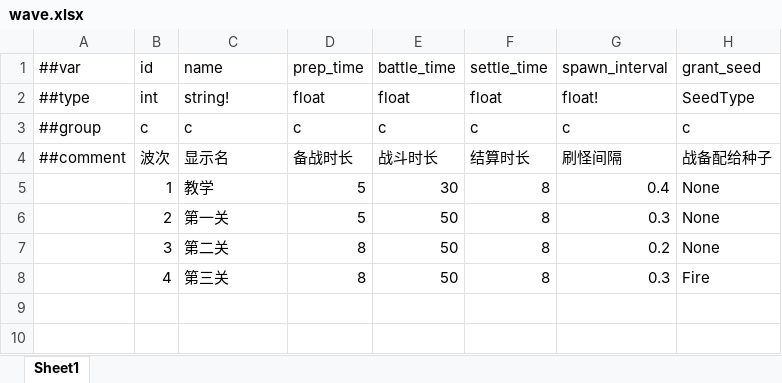
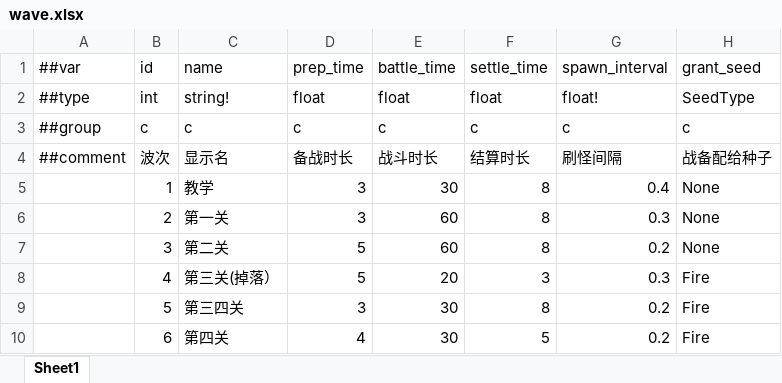
Before and after one commit to 5FYZhou/deepseaoil, an Excel workbook: ConfigWorkspace/Data/wave.xlsx, sheet Sheet1, drawn as a sheet; values as stored, in another font and other column widths than the file's, no borders; the diff names each change by its address in the sheet, - before the commit and + after, or states it on an @@ line.

```diff
--- a/ConfigWorkspace/Data/wave.xlsx (sheet Sheet1)
+++ b/ConfigWorkspace/Data/wave.xlsx (sheet Sheet1)
-D5:D6 (prep_time): 5
+D5:D6 (prep_time): 3
-E6:E7 (battle_time): 50
+E6:E7 (battle_time): 60
-D7:D8 (prep_time): 8
+D7:D8 (prep_time): 5
-C8 (name): 第三关
+C8 (name): 第三关(掉落）
-E8 (battle_time): 50
+E8 (battle_time): 20
-F8 (settle_time): 8
+F8 (settle_time): 3
+row 9:  | 5 | 第三四关 | 3 | 30 | 8 | 0.2 | Fire
+row 10:  | 6 | 第四关 | 4 | 30 | 5 | 0.2 | Fire
```
Also changed, not shown: ConfigWorkspace/Data/level_wave.xlsx, ConfigWorkspace/Data/wave_enemy.xlsx, 7 other files.
